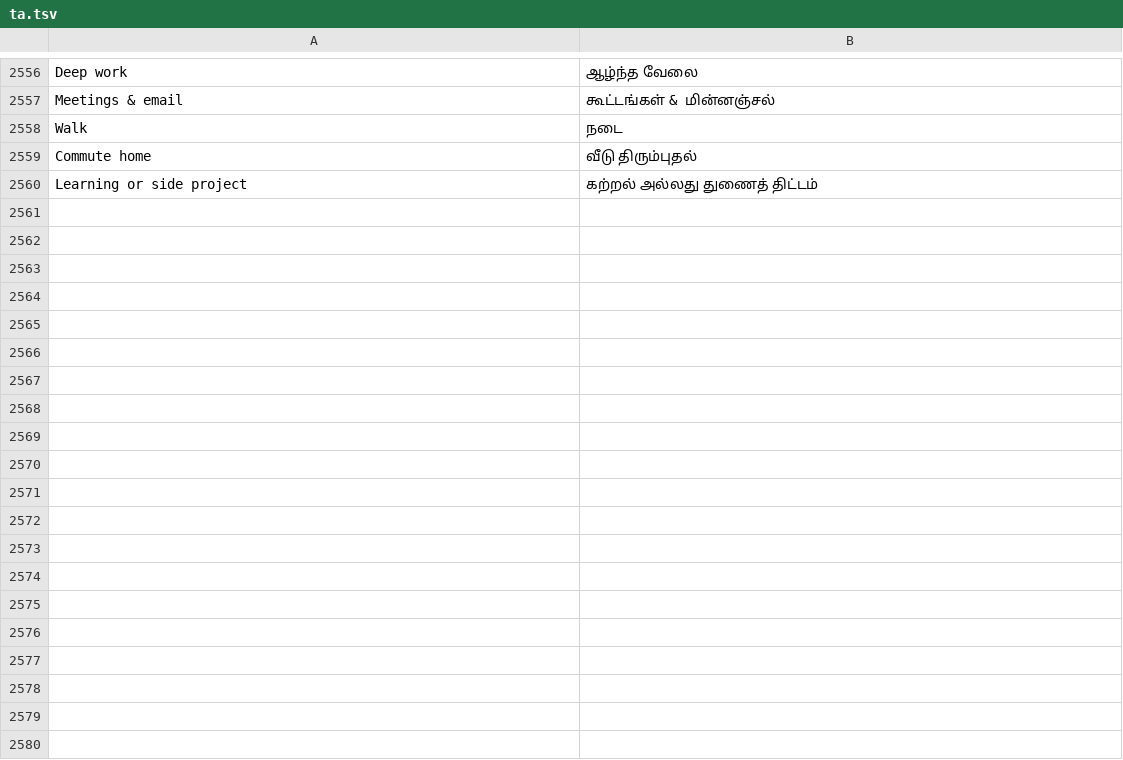
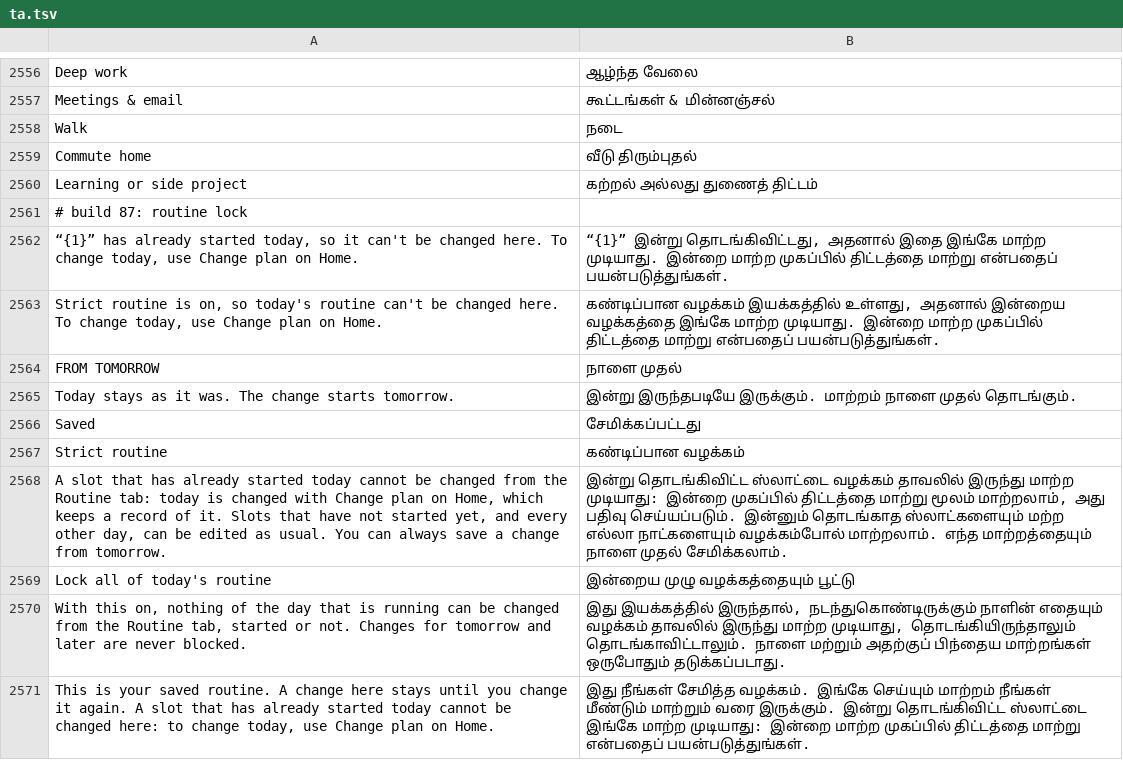
Before and after one commit to codeavirata/Dinacharya-Launcher, a TSV file: app/src/main/assets/lang/ta.tsv, drawn as a sheet; only a part is shown, gaps mark what is left out.

```diff
--- a/app/src/main/assets/lang/ta.tsv
+++ b/app/src/main/assets/lang/ta.tsv
@@ -2560 +2560,12 @@ Commute home	வீடு திரும்புதல்
 Learning or side project	கற்றல் அல்லது துணைத் திட்டம்
+# build 87: routine lock
+“{1}” has already started today, so it can't be changed here. To change today, use Change plan on Home.	“{1}” இன்று தொடங்கிவிட்டது, அதனால் இதை இங்கே மாற்ற முடியாது. இன்றை மாற்ற முகப்பில் திட்டத்தை மாற்று என்பதைப் பயன்படுத்துங்கள்.
+Strict routine is on, so today's routine can't be changed here. To change today, use Change plan on Home.	கண்டிப்பான வழக்கம் இயக்கத்தில் உள்ளது, அதனால் இன்றைய வழக்கத்தை இங்கே மாற்ற முடியாது. இன்றை மாற்ற முகப்பில் திட்டத்தை மாற்று என்பதைப் பயன்படுத்துங்கள்.
+FROM TOMORROW	நாளை முதல்
+Today stays as it was. The change starts tomorrow.	இன்று இருந்தபடியே இருக்கும். மாற்றம் நாளை முதல் தொடங்கும்.
+Saved	சேமிக்கப்பட்டது
+Strict routine	கண்டிப்பான வழக்கம்
+A slot that has already started today cannot be changed from the Routine tab: today is changed with Change plan on Home, which keeps a record of it. Slots that have not started yet, and every other day, can be edited as usual. You can always save a change from tomorrow.	இன்று தொடங்கிவிட்ட ஸ்லாட்டை வழக்கம் தாவலில் இருந்து மாற்ற முடியாது: இன்றை முகப்பில் திட்டத்தை மாற்று மூலம் மாற்றலாம், அது பதிவு செய்யப்படும். இன்னும் தொடங்காத ஸ்லாட்களையும் மற்ற எல்லா நாட்களையும் வழக்கம்போல் மாற்றலாம். எந்த மாற்றத்தையும் நாளை முதல் சேமிக்கலாம்.
+Lock all of today's routine	இன்றைய முழு வழக்கத்தையும் பூட்டு
+With this on, nothing of the day that is running can be changed from the Routine tab, started or not. Changes for tomorrow and later are never blocked.	இது இயக்கத்தில் இருந்தால், நடந்துகொண்டிருக்கும் நாளின் எதையும் வழக்கம் தாவலில் இருந்து மாற்ற முடியாது, தொடங்கியிருந்தாலும் தொடங்காவிட்டாலும். நாளை மற்றும் அதற்குப் பிந்தைய மாற்றங்கள் ஒருபோதும் தடுக்கப்படாது.
+This is your saved routine. A change here stays until you change it again. A slot that has already started today cannot be changed here: to change today, use Change plan on Home.	இது நீங்கள் சேமித்த வழக்கம். இங்கே செய்யும் மாற்றம் நீங்கள் மீண்டும் மாற்றும் வரை இருக்கும். இன்று தொடங்கிவிட்ட ஸ்லாட்டை இங்கே மாற்ற முடியாது: இன்றை மாற்ற முகப்பில் திட்டத்தை மாற்று என்பதைப் பயன்படுத்துங்கள்.
```
Also changed, not shown: app/src/main/assets/lang/bn.tsv, app/src/main/assets/lang/gu.tsv, 22 other files.
